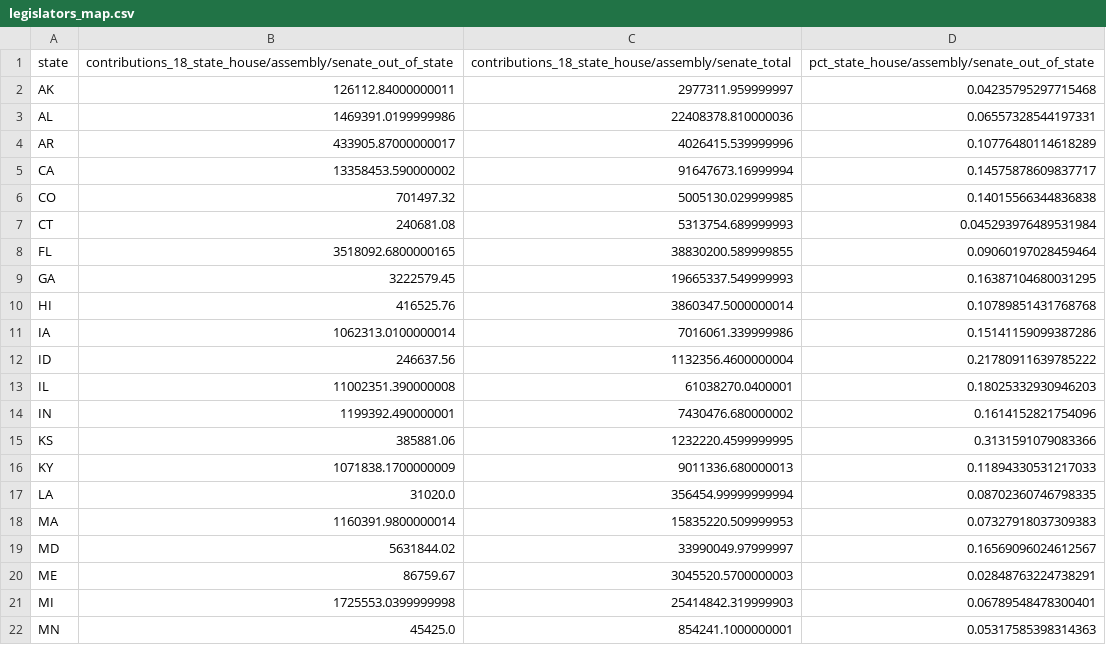
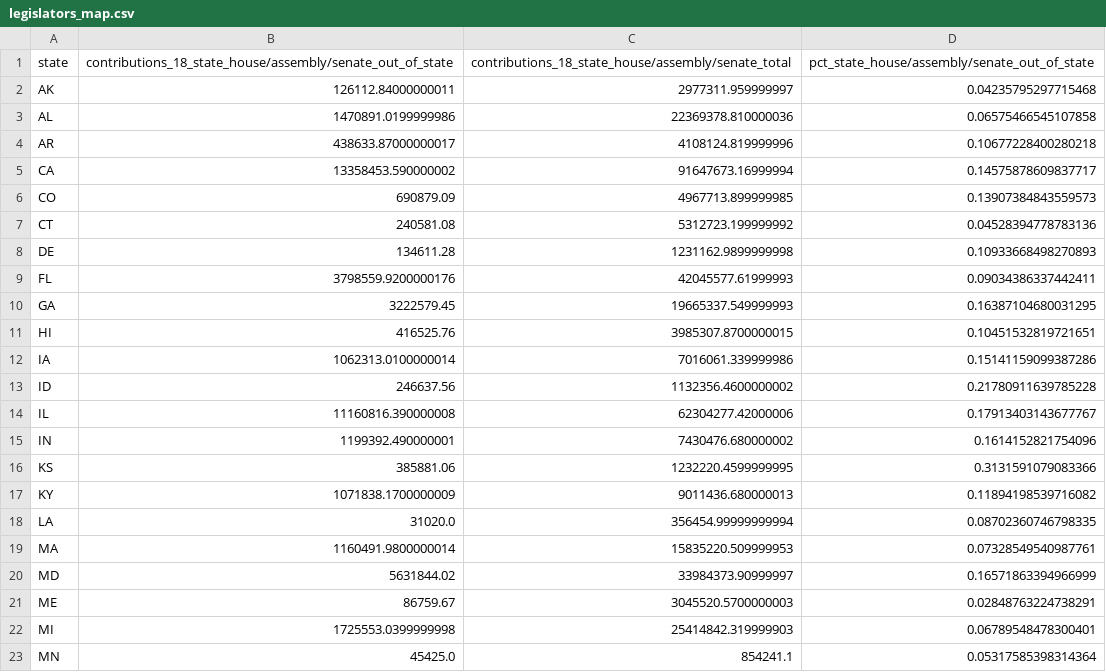
Before and after one commit to PublicI/outside-contribs-graphics, a CSV file: assets/legislators_map.csv, drawn as a sheet; only a part is shown; the diff covers the shown part only.

Commit message:
Use latest sheet

```diff
--- a/assets/legislators_map.csv
+++ b/assets/legislators_map.csv
@@ -2,21 +2,22 @@ state,contributions_18_state_house/assembly/senate_out_of_state,contributions_18
 AK,126112.84000000011,2977311.959999997,0.04235795297715468
-AL,1469391.0199999986,22408378.810000036,0.06557328544197331
-AR,433905.87000000017,4026415.539999996,0.10776480114618289
+AL,1470891.0199999986,22369378.810000036,0.06575466545107858
+AR,438633.87000000017,4108124.819999996,0.10677228400280218
 CA,13358453.590000002,91647673.16999994,0.14575878609837717
-CO,701497.32,5005130.029999985,0.14015566344836838
-CT,240681.08,5313754.689999993,0.045293976489531984
-FL,3518092.6800000165,38830200.589999855,0.09060197028459464
+CO,690879.09,4967713.899999985,0.13907384843559573
+CT,240581.08,5312723.199999992,0.04528394778783136
+DE,134611.28,1231162.9899999998,0.10933668498270893
+FL,3798559.9200000176,42045577.61999993,0.09034386337442411
 GA,3222579.45,19665337.549999993,0.16387104680031295
-HI,416525.76,3860347.5000000014,0.10789851431768768
+HI,416525.76,3985307.8700000015,0.10451532819721651
 IA,1062313.0100000014,7016061.339999986,0.15141159099387286
-ID,246637.56,1132356.4600000004,0.21780911639785222
-IL,11002351.390000008,61038270.0400001,0.18025332930946203
+ID,246637.56,1132356.4600000002,0.21780911639785228
+IL,11160816.390000008,62304277.42000006,0.17913403143677767
 IN,1199392.490000001,7430476.680000002,0.1614152821754096
 KS,385881.06,1232220.4599999995,0.3131591079083366
-KY,1071838.1700000009,9011336.680000013,0.11894330531217033
+KY,1071838.1700000009,9011436.680000013,0.11894198539716082
 LA,31020.0,356454.99999999994,0.08702360746798335
-MA,1160391.9800000014,15835220.509999953,0.07327918037309383
-MD,5631844.02,33990049.97999997,0.16569096024612567
+MA,1160491.9800000014,15835220.509999953,0.07328549540987761
+MD,5631844.02,33984373.90999997,0.16571863394966999
 ME,86759.67,3045520.5700000003,0.02848763224738291
 MI,1725553.0399999998,25414842.319999903,0.06789548478300401
-MN,45425.0,854241.1000000001,0.05317585398314363
+MN,45425.0,854241.1,0.05317585398314364
```
Also changed, not shown: 27 edited cells elsewhere in this file, assets/governors_map.csv.
